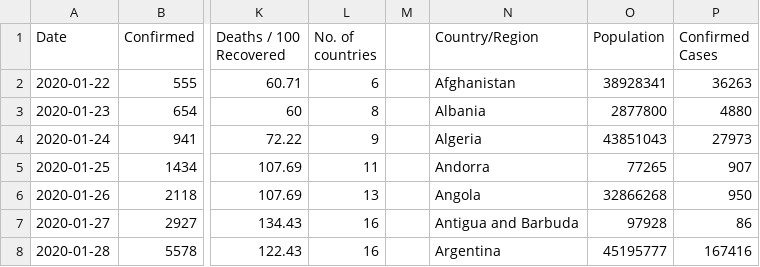
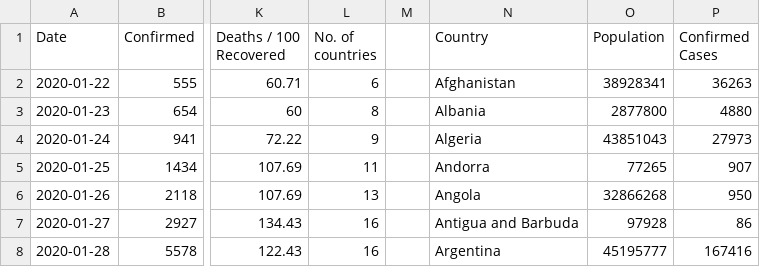
Before and after one commit to Vincent-Cheong/FIT3179, a CSV file: Covid-19.csv, drawn as a sheet; only a part is shown, gaps mark what is left out; the diff names each change by its address in the sheet, - before the commit and + after, or states it on an @@ line.

Commit message:
Update Covid-19.csv

```diff
--- a/Covid-19.csv
+++ b/Covid-19.csv
-N1: Country/Region
+N1: Country
```
